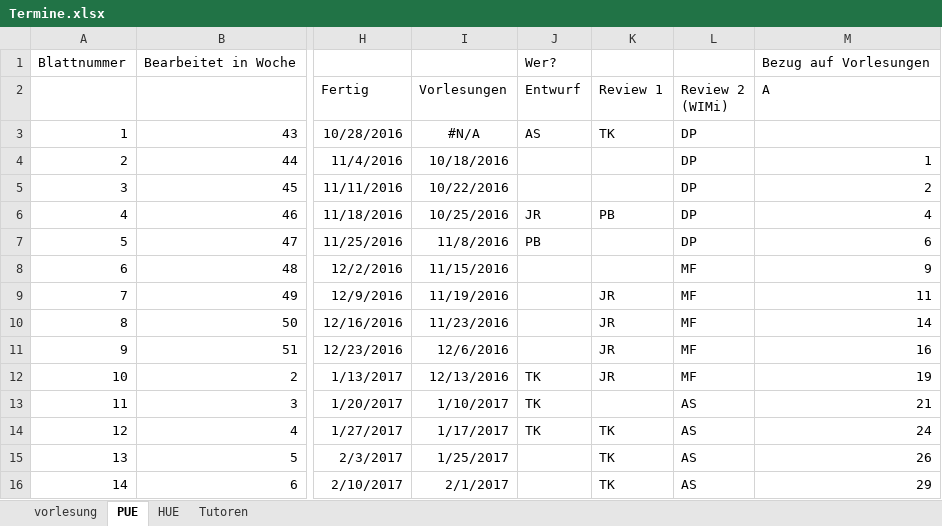
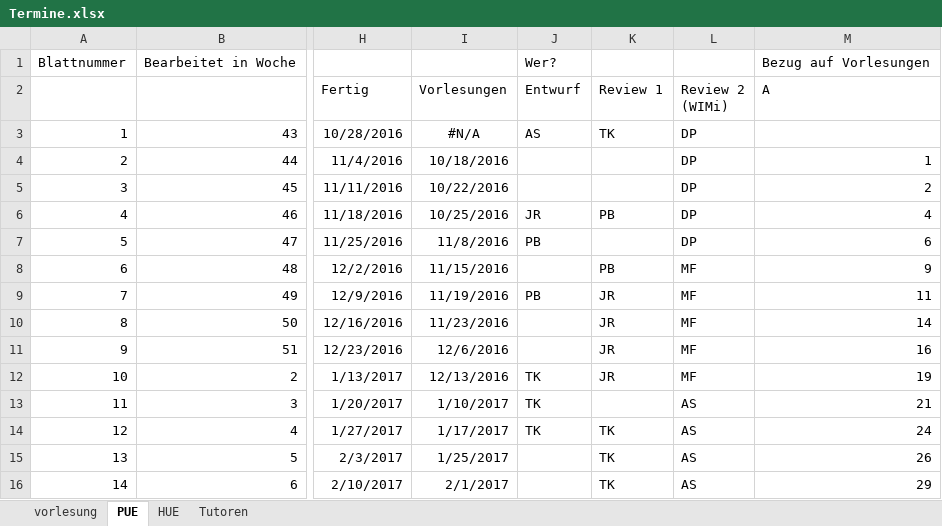
Before and after one commit to hkarl/gp1_upb, an Excel workbook: meetings/Termine.xlsx, sheet PUE, drawn as a sheet; only a part is shown, gaps mark what is left out; values as stored, in another font and other column widths than the file's, no borders; conditional formats not drawn; the diff names each change by its address in the sheet, - before the commit and + after, or states it on an @@ line.

Commit message:
Mehr PUE Entwurf & Review

```diff
--- a/meetings/Termine.xlsx (sheet PUE)
+++ b/meetings/Termine.xlsx (sheet PUE)
-K8 (Review 1): (empty)
+K8 (Review 1): PB
-J9 (Entwurf): (empty)
+J9 (Entwurf): PB
```
Also changed, not shown: sheet vorlesung, sheet Tutoren.
